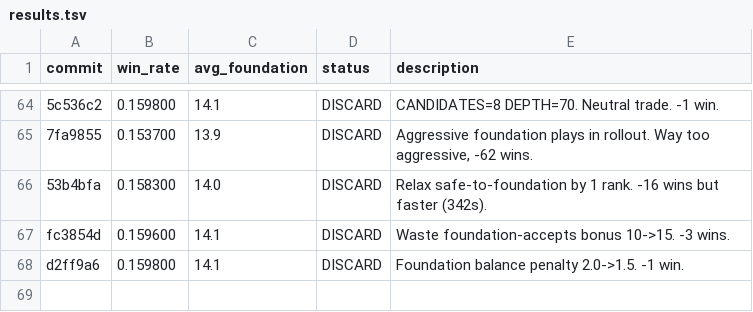
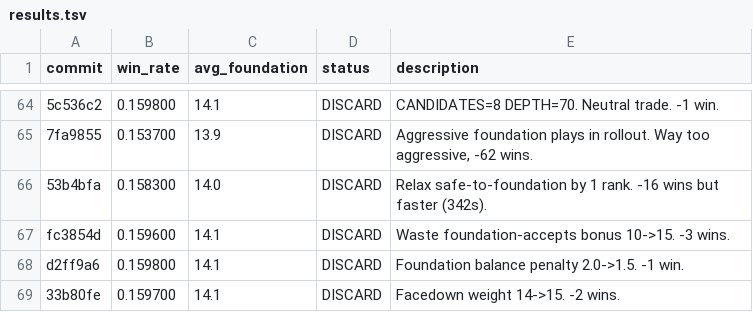
Before and after one commit to ridermw/autoresearch, a TSV file: autosolitaire/results.tsv, drawn as a sheet; only a part is shown, gaps mark what is left out.

```diff
--- a/autosolitaire/results.tsv
+++ b/autosolitaire/results.tsv
@@ -68 +68,2 @@ fc3854d	0.159600	14.1	DISCARD	Waste foundation-accepts bonus 10->15. -3 wins.
 d2ff9a6	0.159800	14.1	DISCARD	Foundation balance penalty 2.0->1.5. -1 win.
+33b80fe	0.159700	14.1	DISCARD	Facedown weight 14->15. -2 wins.
```
